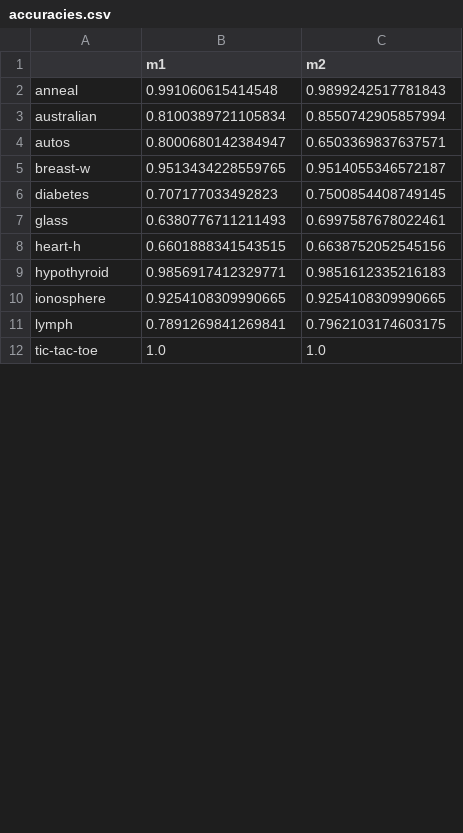
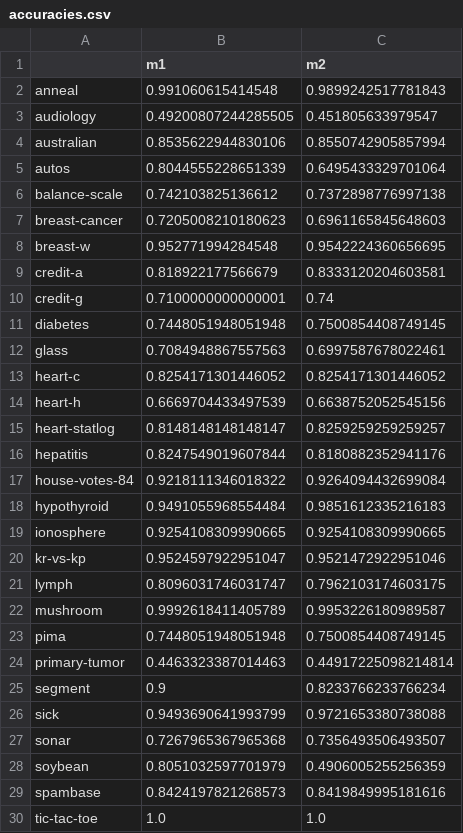
Before and after one commit to jirifilip/pyARC, a CSV file: notebooks/data/accuracies.csv, drawn as a sheet; only a part is shown; the diff covers the shown part only.

Commit message:
optimizing data count performance

```diff
--- a/notebooks/data/accuracies.csv
+++ b/notebooks/data/accuracies.csv
@@ -2,11 +2,29 @@
 anneal,0.991060615414548,0.9899242517781843
-australian,0.8100389721105834,0.8550742905857994
-autos,0.8000680142384947,0.6503369837637571
-breast-w,0.9513434228559765,0.9514055346572187
-diabetes,0.707177033492823,0.7500854408749145
-glass,0.6380776711211493,0.6997587678022461
-heart-h,0.6601888341543515,0.6638752052545156
-hypothyroid,0.9856917412329771,0.9851612335216183
+audiology,0.49200807244285505,0.451805633979547
+australian,0.8535622944830106,0.8550742905857994
+autos,0.8044555228651339,0.6495433329701064
+balance-scale,0.742103825136612,0.7372898776997138
+breast-cancer,0.7205008210180623,0.6961165845648603
+breast-w,0.952771994284548,0.9542224360656695
+credit-a,0.818922177566679,0.8333120204603581
+credit-g,0.7100000000000001,0.74
+diabetes,0.7448051948051948,0.7500854408749145
+glass,0.7084948867557563,0.6997587678022461
+heart-c,0.8254171301446052,0.8254171301446052
+heart-h,0.6669704433497539,0.6638752052545156
+heart-statlog,0.8148148148148147,0.8259259259259257
+hepatitis,0.8247549019607844,0.8180882352941176
+house-votes-84,0.9218111346018322,0.9264094432699084
+hypothyroid,0.9491055968554484,0.9851612335216183
 ionosphere,0.9254108309990665,0.9254108309990665
-lymph,0.7891269841269841,0.7962103174603175
+kr-vs-kp,0.9524597922951047,0.9521472922951046
+lymph,0.8096031746031747,0.7962103174603175
+mushroom,0.9992618411405789,0.9953226180989587
+pima,0.7448051948051948,0.7500854408749145
+primary-tumor,0.4463323387014463,0.44917225098214814
+segment,0.9,0.8233766233766234
+sick,0.9493690641993799,0.9721653380738088
+sonar,0.7267965367965368,0.7356493506493507
+soybean,0.8051032597701979,0.4906005255256359
+spambase,0.8424197821268573,0.8419849995181616
 tic-tac-toe,1.0,1.0
```
Also changed, not shown: 1 added row and 1 edited cell elsewhere in this file, notebooks/data/rulesframe.csv, 17 other files.
